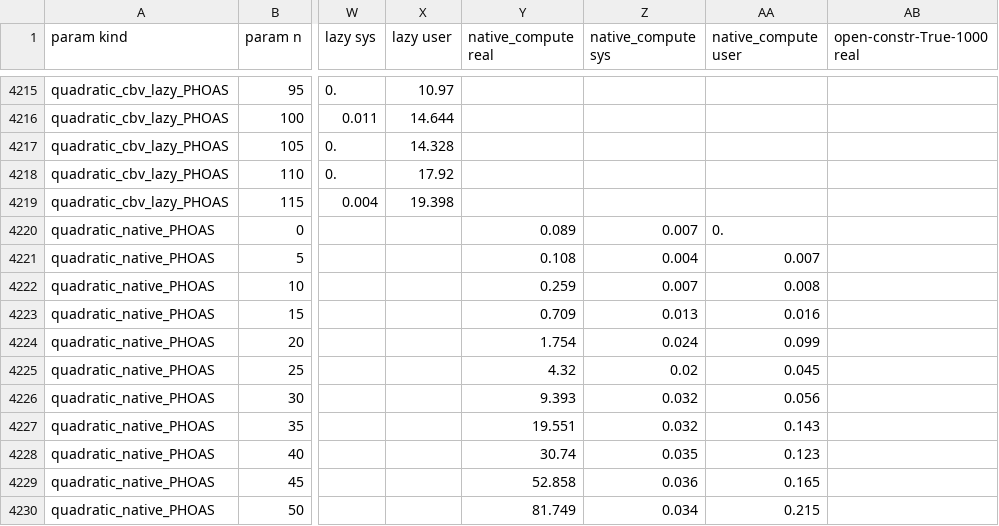
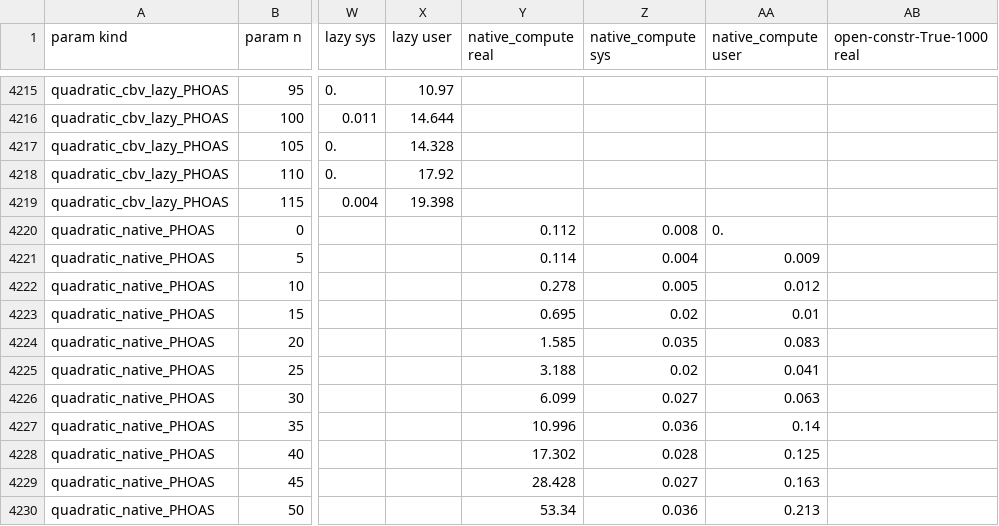
Before and after one commit to JasonGross/doctoral-thesis, a CSV file: performance-experiments/perf.csv, drawn as a sheet; only a part is shown, gaps mark what is left out; the diff covers the shown part only; the diff names each change by its address in the sheet, - before the commit and + after, or states it on an @@ line.

Commit message:
Regenerate native compute numbers, maybe they're better this time

```diff
--- a/performance-experiments/perf.csv
+++ b/performance-experiments/perf.csv
-Y4220 (native_compute real): 0.089
+Y4220 (native_compute real): 0.112
-Z4220 (native_compute sys): 0.007
+Z4220 (native_compute sys): 0.008
-Y4221 (native_compute real): 0.108
+Y4221 (native_compute real): 0.114
-AA4221 (native_compute user): 0.007
+AA4221 (native_compute user): 0.009
-Y4222 (native_compute real): 0.259
+Y4222 (native_compute real): 0.278
-Z4222 (native_compute sys): 0.007
+Z4222 (native_compute sys): 0.005
-AA4222 (native_compute user): 0.008
+AA4222 (native_compute user): 0.012
-Y4223 (native_compute real): 0.709
+Y4223 (native_compute real): 0.695
-Z4223 (native_compute sys): 0.013
+Z4223 (native_compute sys): 0.02
-AA4223 (native_compute user): 0.016
+AA4223 (native_compute user): 0.01
-Y4224 (native_compute real): 1.754
+Y4224 (native_compute real): 1.585
-Z4224 (native_compute sys): 0.024
+Z4224 (native_compute sys): 0.035
-AA4224 (native_compute user): 0.099
+AA4224 (native_compute user): 0.083
-Y4225 (native_compute real): 4.32
+Y4225 (native_compute real): 3.188
-AA4225 (native_compute user): 0.045
+AA4225 (native_compute user): 0.041
-Y4226 (native_compute real): 9.393
+Y4226 (native_compute real): 6.099
-Z4226 (native_compute sys): 0.032
+Z4226 (native_compute sys): 0.027
-AA4226 (native_compute user): 0.056
+AA4226 (native_compute user): 0.063
-Y4227 (native_compute real): 19.551
+Y4227 (native_compute real): 10.996
-Z4227 (native_compute sys): 0.032
+Z4227 (native_compute sys): 0.036
-AA4227 (native_compute user): 0.143
+AA4227 (native_compute user): 0.14
-Y4228 (native_compute real): 30.74
+Y4228 (native_compute real): 17.302
-Z4228 (native_compute sys): 0.035
+Z4228 (native_compute sys): 0.028
-AA4228 (native_compute user): 0.123
+AA4228 (native_compute user): 0.125
-Y4229 (native_compute real): 52.858
+Y4229 (native_compute real): 28.428
-Z4229 (native_compute sys): 0.036
+Z4229 (native_compute sys): 0.027
-AA4229 (native_compute user): 0.165
+AA4229 (native_compute user): 0.163
-Y4230 (native_compute real): 81.749
+Y4230 (native_compute real): 53.34
-Z4230 (native_compute sys): 0.034
+Z4230 (native_compute sys): 0.036
-AA4230 (native_compute user): 0.215
+AA4230 (native_compute user): 0.213
```
Also changed, not shown: 6 edited cells elsewhere in this file, 3 other files.
